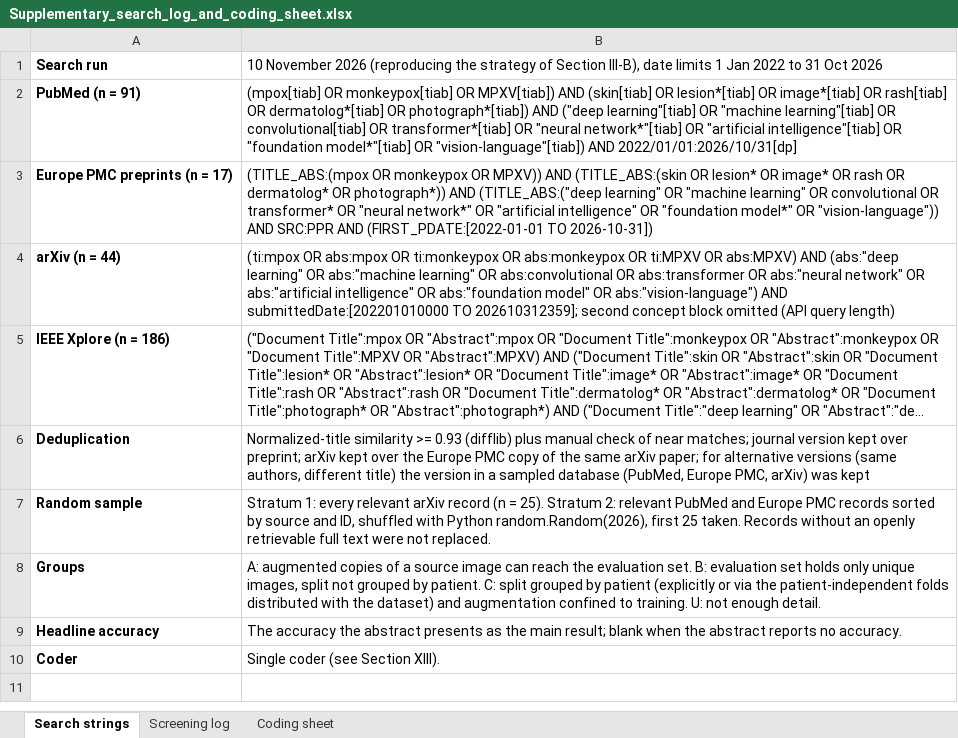
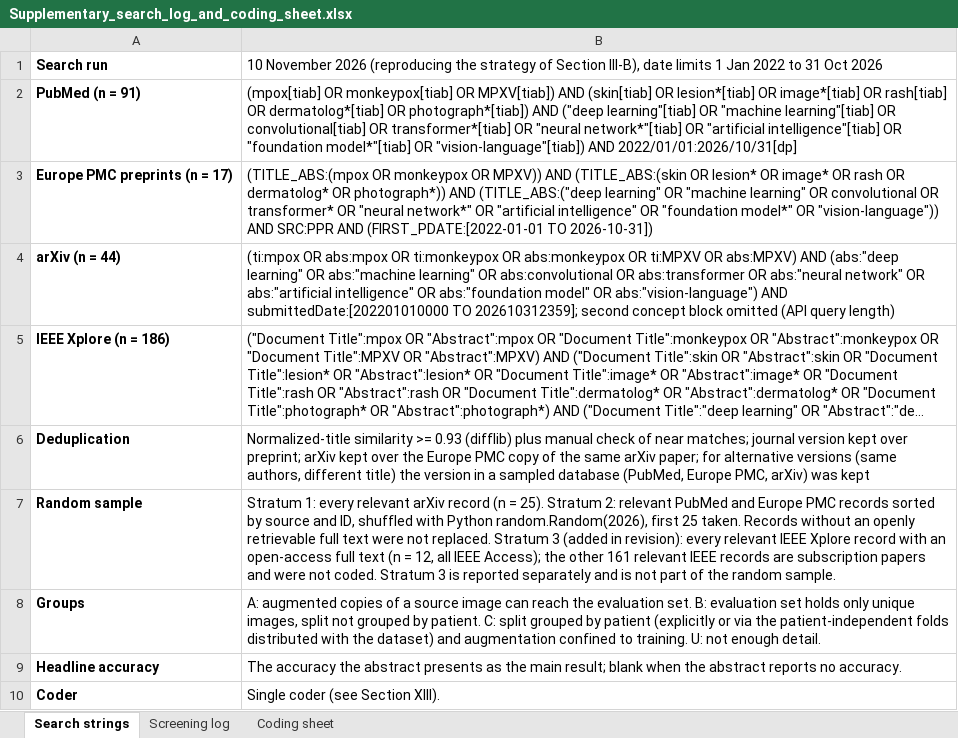
Before and after one commit to MirRahibHussain/mpox-leakage-experiment, an Excel workbook: audit/Supplementary_search_log_and_coding_sheet.xlsx, sheet Search strings, drawn as a sheet; long unchanged cells end in …; values as stored, in another font and other column widths than the file's, no borders; the diff names each change by its address in the sheet, - before the commit and + after, or states it on an @@ line.

Commit message:
Audit: add IEEE Xplore open-access stratum and abstract-level comparison

```diff
--- a/audit/Supplementary_search_log_and_coding_sheet.xlsx (sheet Search strings)
+++ b/audit/Supplementary_search_log_and_coding_sheet.xlsx (sheet Search strings)
-B7: …not replaced.
+B7: …not replaced. Stratum 3 (added in revision): every relevant IEEE Xplore record with an open-access full text (n = 12, all IEEE Access); the other 161 relevant IEEE records are subscription papers and were not coded. Stratum 3 is reported separately and is not part of the random sample.
```
Also changed, not shown: sheet Coding sheet, sheet Screening log, 6 other files.
